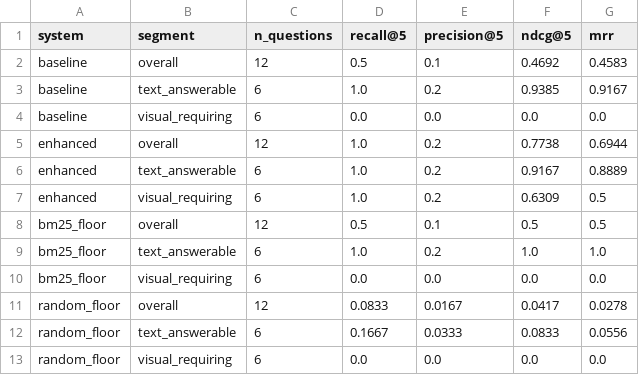
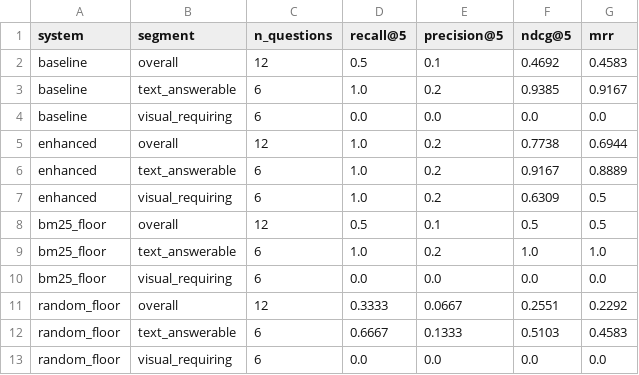
Before and after one commit to Karanm5/Sunrai-RAG, a CSV file: results/smoke/comparison.csv, drawn as a sheet.

```diff
--- a/results/smoke/comparison.csv
+++ b/results/smoke/comparison.csv
@@ -10,4 +10,4 @@ bm25_floor,text_answerable,6,1.0,0.2,1.0,1.0
 bm25_floor,visual_requiring,6,0.0,0.0,0.0,0.0
-random_floor,overall,12,0.0833,0.0167,0.0417,0.0278
-random_floor,text_answerable,6,0.1667,0.0333,0.0833,0.0556
+random_floor,overall,12,0.3333,0.0667,0.2551,0.2292
+random_floor,text_answerable,6,0.6667,0.1333,0.5103,0.4583
 random_floor,visual_requiring,6,0.0,0.0,0.0,0.0
```
Also changed, not shown: 5 other files.
